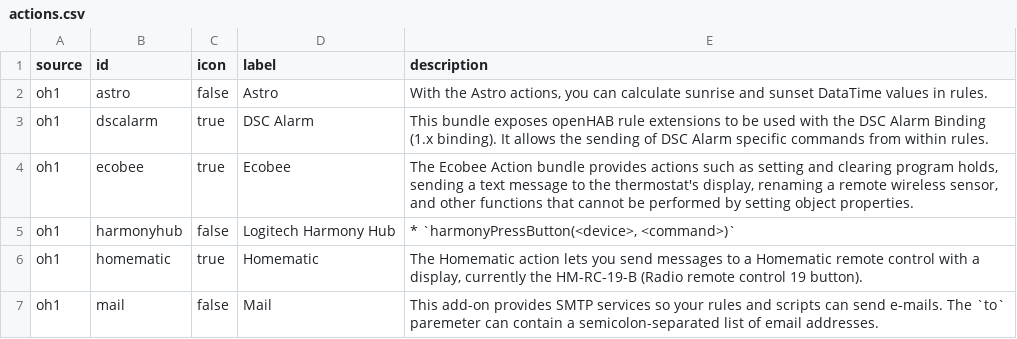
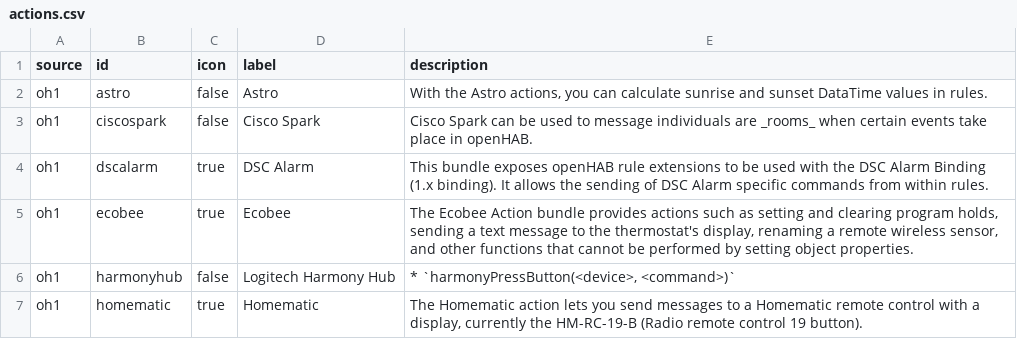
Before and after one commit to openhab/openhab-docs, a CSV file: _data/actions.csv, drawn as a sheet; only a part is shown; the shorter side is filled out with more unchanged rows.

```diff
--- a/_data/actions.csv
+++ b/_data/actions.csv
@@ -2,2 +2,3 @@ source,id,icon,label,description
 oh1,astro,false,Astro,"With the Astro actions, you can calculate sunrise and sunset DataTime values in rules."
+oh1,ciscospark,false,Cisco Spark,"Cisco Spark can be used to message individuals are _rooms_ when certain events take place in openHAB."
 oh1,dscalarm,true,DSC Alarm,"This bundle exposes openHAB rule extensions to be used with the DSC Alarm Binding (1.x binding).  It allows the sending of DSC Alarm specific commands from within rules."
```
Also changed, not shown: _data/bindings.csv, 3 other files.
